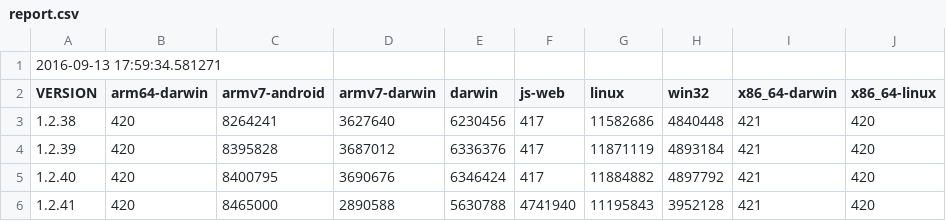
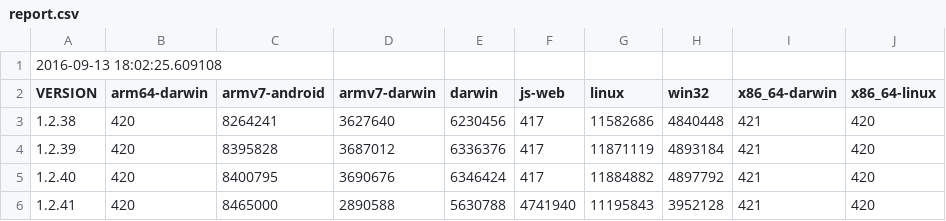
Before and after one commit to defold/build-size, a CSV file: report.csv, drawn as a sheet; only a part is shown.

Commit message:
Generated new size report and graph

```diff
--- a/report.csv
+++ b/report.csv
@@ -1,2 +1,2 @@
-2016-09-13 17:59:34.581271
+2016-09-13 18:02:25.609108
 VERSION,arm64-darwin,armv7-android,armv7-darwin,darwin,js-web,linux,win32,x86_64-darwin,x86_64-linux
```
Also changed, not shown: 1 other file.
